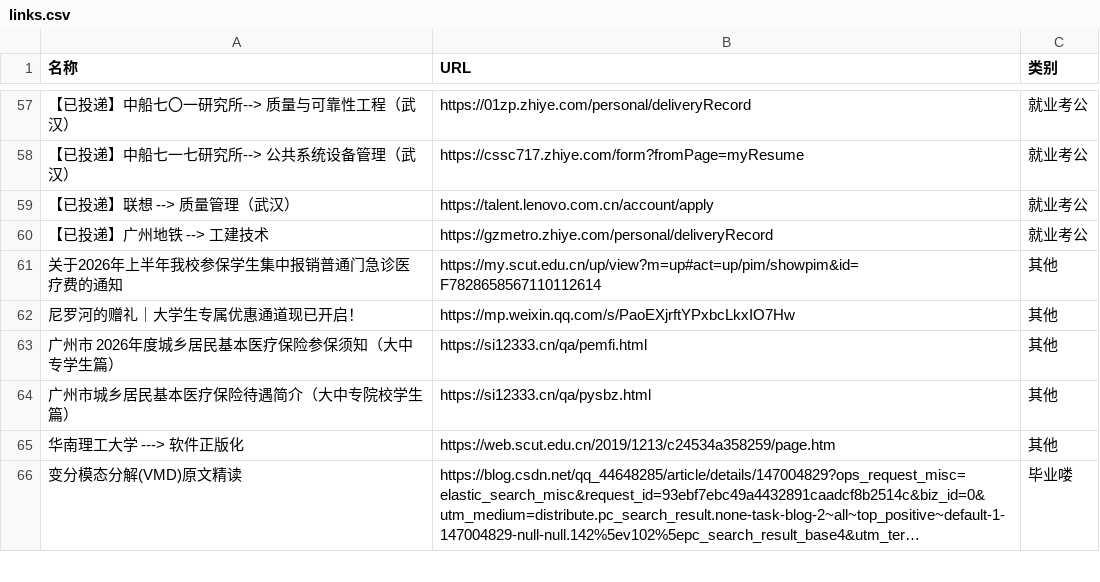
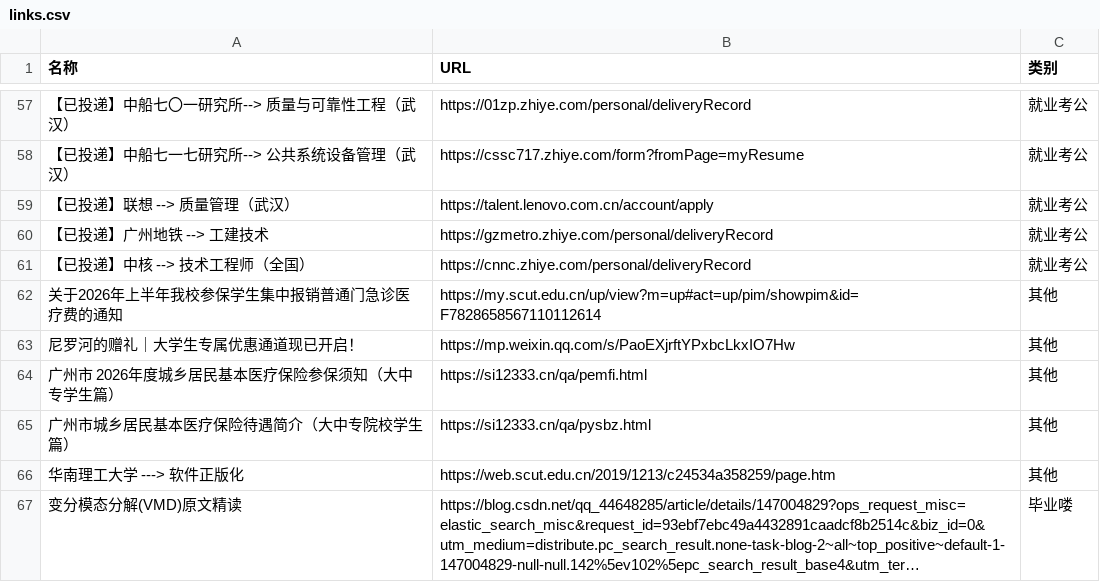
Before and after one commit to wwff3170-debug/link-manager, a CSV file: links.csv, drawn as a sheet; only a part is shown, gaps mark what is left out; long unchanged cells end in …; the diff names each change by its address in the sheet, - before the commit and + after, or states it on an @@ line.

Commit message:
更新链接数据

```diff
--- a/links.csv
+++ b/links.csv
+row 61: 【已投递】中核 --> 技术工程师（全国） | https://cnnc.zhiye.com/personal/deliveryRecord | 就业考公
```
